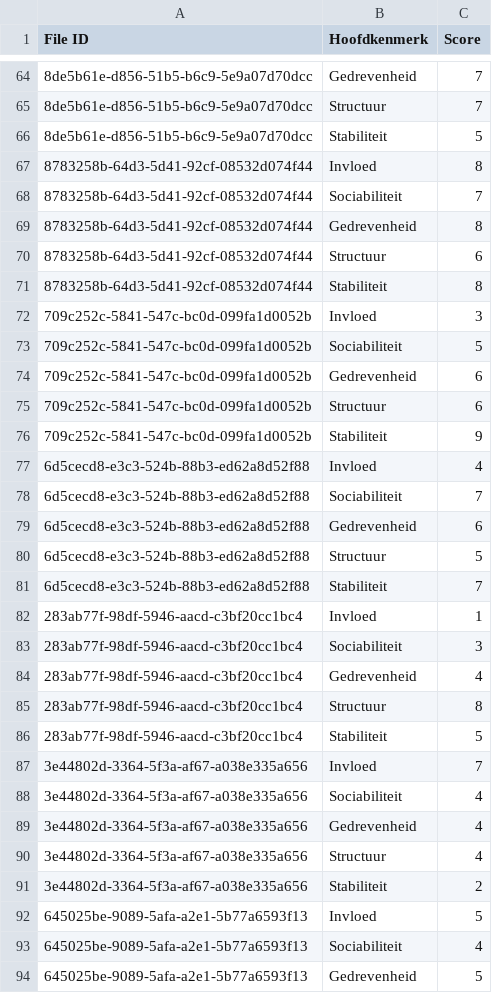
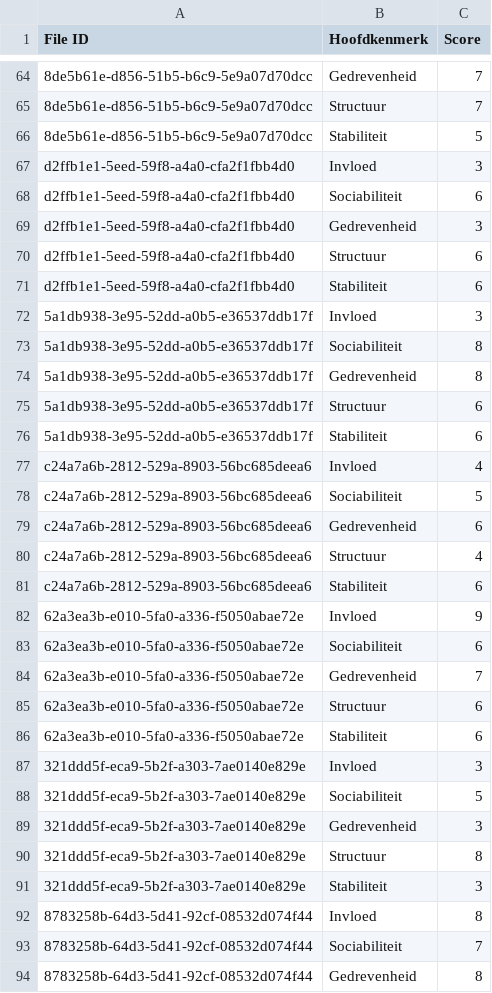
Before and after one commit to VeneficusGithub/WPV_analyse, a CSV file: Output/Headgroup.csv, drawn as a sheet; only a part is shown, gaps mark what is left out; the shorter side is filled out with more unchanged rows; the diff names each change by its address in the sheet, - before the commit and + after, or states it on an @@ line.

```diff
--- a/Output/Headgroup.csv
+++ b/Output/Headgroup.csv
+row 67: d2ffb1e1-5eed-59f8-a4a0-cfa2f1fbb4d0 | Invloed | 3
+row 68: d2ffb1e1-5eed-59f8-a4a0-cfa2f1fbb4d0 | Sociabiliteit | 6
+row 69: d2ffb1e1-5eed-59f8-a4a0-cfa2f1fbb4d0 | Gedrevenheid | 3
+row 70: d2ffb1e1-5eed-59f8-a4a0-cfa2f1fbb4d0 | Structuur | 6
+row 71: d2ffb1e1-5eed-59f8-a4a0-cfa2f1fbb4d0 | Stabiliteit | 6
+row 72: 5a1db938-3e95-52dd-a0b5-e36537ddb17f | Invloed | 3
+row 73: 5a1db938-3e95-52dd-a0b5-e36537ddb17f | Sociabiliteit | 8
+row 74: 5a1db938-3e95-52dd-a0b5-e36537ddb17f | Gedrevenheid | 8
+row 75: 5a1db938-3e95-52dd-a0b5-e36537ddb17f | Structuur | 6
+row 76: 5a1db938-3e95-52dd-a0b5-e36537ddb17f | Stabiliteit | 6
+row 77: c24a7a6b-2812-529a-8903-56bc685deea6 | Invloed | 4
+row 78: c24a7a6b-2812-529a-8903-56bc685deea6 | Sociabiliteit | 5
+row 79: c24a7a6b-2812-529a-8903-56bc685deea6 | Gedrevenheid | 6
+row 80: c24a7a6b-2812-529a-8903-56bc685deea6 | Structuur | 4
+row 81: c24a7a6b-2812-529a-8903-56bc685deea6 | Stabiliteit | 6
+row 82: 62a3ea3b-e010-5fa0-a336-f5050abae72e | Invloed | 9
+row 83: 62a3ea3b-e010-5fa0-a336-f5050abae72e | Sociabiliteit | 6
+row 84: 62a3ea3b-e010-5fa0-a336-f5050abae72e | Gedrevenheid | 7
+row 85: 62a3ea3b-e010-5fa0-a336-f5050abae72e | Structuur | 6
+row 86: 62a3ea3b-e010-5fa0-a336-f5050abae72e | Stabiliteit | 6
+row 87: 321ddd5f-eca9-5b2f-a303-7ae0140e829e | Invloed | 3
+row 88: 321ddd5f-eca9-5b2f-a303-7ae0140e829e | Sociabiliteit | 5
+row 89: 321ddd5f-eca9-5b2f-a303-7ae0140e829e | Gedrevenheid | 3
+row 90: 321ddd5f-eca9-5b2f-a303-7ae0140e829e | Structuur | 8
+row 91: 321ddd5f-eca9-5b2f-a303-7ae0140e829e | Stabiliteit | 3
```
Also changed, not shown: Output/Zelfbeeld.csv, Output/info_job.csv, 6 other files.
